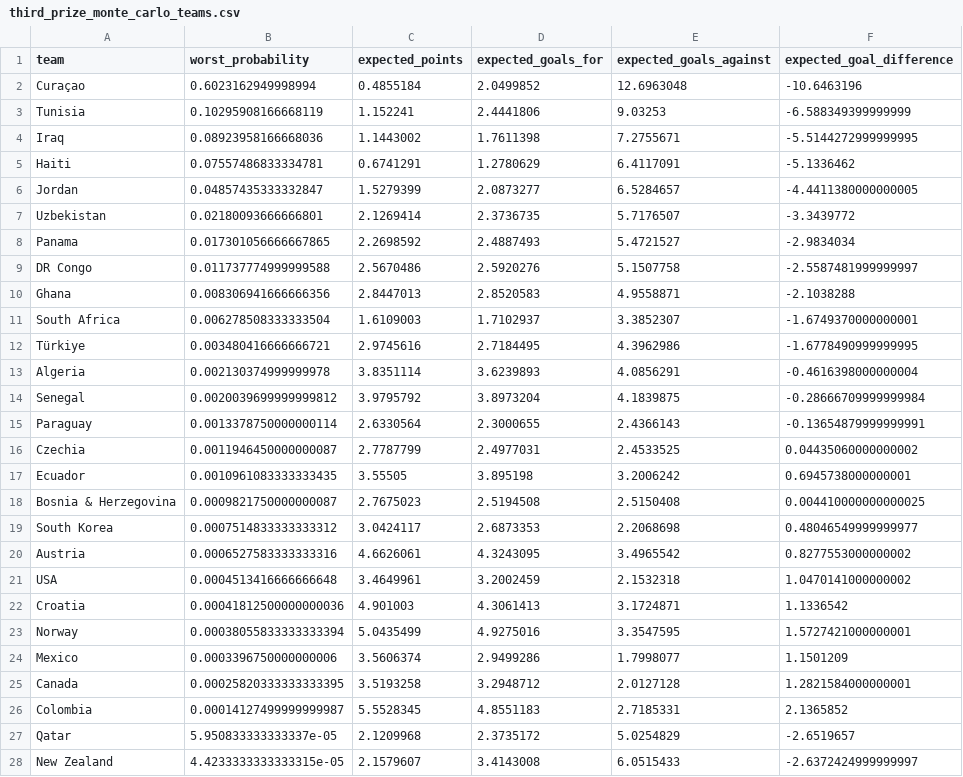
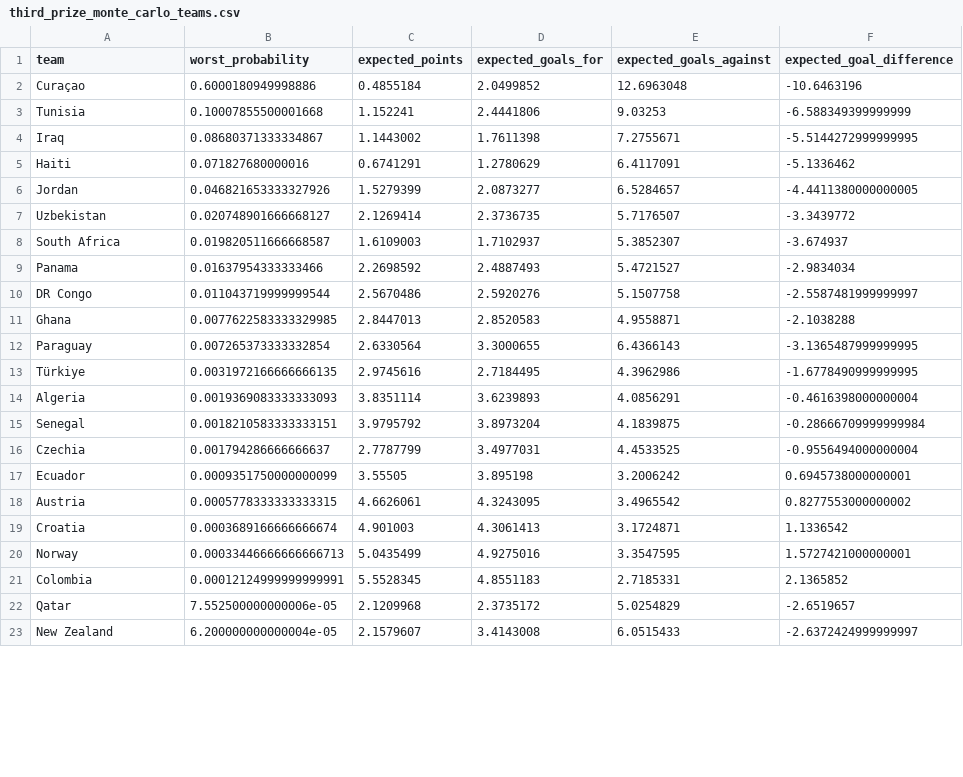
Before and after one commit to rharris115/wc_pool_2026, a CSV file: resources/20260616/output_csv/third_prize_monte_carlo_teams.csv, drawn as a sheet; only a part is shown; the diff covers the shown part only.

```diff
--- a/resources/20260616/output_csv/third_prize_monte_carlo_teams.csv
+++ b/resources/20260616/output_csv/third_prize_monte_carlo_teams.csv
@@ -1,28 +1,23 @@
 team,worst_probability,expected_points,expected_goals_for,expected_goals_against,expected_goal_difference
-Curaçao,0.6023162949998994,0.4855184,2.0499852,12.6963048,-10.6463196
-Tunisia,0.10295908166668119,1.152241,2.4441806,9.03253,-6.588349399999999
-Iraq,0.08923958166668036,1.1443002,1.7611398,7.2755671,-5.5144272999999995
-Haiti,0.07557486833334781,0.6741291,1.2780629,6.4117091,-5.1336462
-Jordan,0.04857435333332847,1.5279399,2.0873277,6.5284657,-4.4411380000000005
-Uzbekistan,0.02180093666666801,2.1269414,2.3736735,5.7176507,-3.3439772
-Panama,0.017301056666667865,2.2698592,2.4887493,5.4721527,-2.9834034
-DR Congo,0.011737774999999588,2.5670486,2.5920276,5.1507758,-2.5587481999999997
-Ghana,0.008306941666666356,2.8447013,2.8520583,4.9558871,-2.1038288
-South Africa,0.006278508333333504,1.6109003,1.7102937,3.3852307,-1.6749370000000001
-Türkiye,0.003480416666666721,2.9745616,2.7184495,4.3962986,-1.6778490999999995
-Algeria,0.002130374999999978,3.8351114,3.6239893,4.0856291,-0.4616398000000004
-Senegal,0.0020039699999999812,3.9795792,3.8973204,4.1839875,-0.28666709999999984
-Paraguay,0.0013378750000000114,2.6330564,2.3000655,2.4366143,-0.13654879999999991
-Czechia,0.0011946450000000087,2.7787799,2.4977031,2.4533525,0.04435060000000002
-Ecuador,0.0010961083333333435,3.55505,3.895198,3.2006242,0.6945738000000001
-Bosnia & Herzegovina,0.0009821750000000087,2.7675023,2.5194508,2.5150408,0.004410000000000025
-South Korea,0.0007514833333333312,3.0424117,2.6873353,2.2068698,0.48046549999999977
-Austria,0.0006527583333333316,4.6626061,4.3243095,3.4965542,0.8277553000000002
-USA,0.0004513416666666648,3.4649961,3.2002459,2.1532318,1.0470141000000002
-Croatia,0.00041812500000000036,4.901003,4.3061413,3.1724871,1.1336542
-Norway,0.00038055833333333394,5.0435499,4.9275016,3.3547595,1.5727421000000001
-Mexico,0.0003396750000000006,3.5606374,2.9499286,1.7998077,1.1501209
-Canada,0.00025820333333333395,3.5193258,3.2948712,2.0127128,1.2821584000000001
-Colombia,0.00014127499999999987,5.5528345,4.8551183,2.7185331,2.1365852
-Qatar,5.950833333333337e-05,2.1209968,2.3735172,5.0254829,-2.6519657
-New Zealand,4.4233333333333315e-05,2.1579607,3.4143008,6.0515433,-2.6372424999999997
+Curaçao,0.6000180949998886,0.4855184,2.0499852,12.6963048,-10.6463196
+Tunisia,0.10007855500001668,1.152241,2.4441806,9.03253,-6.588349399999999
+Iraq,0.08680371333334867,1.1443002,1.7611398,7.2755671,-5.5144272999999995
+Haiti,0.071827680000016,0.6741291,1.2780629,6.4117091,-5.1336462
+Jordan,0.046821653333327926,1.5279399,2.0873277,6.5284657,-4.4411380000000005
+Uzbekistan,0.020748901666668127,2.1269414,2.3736735,5.7176507,-3.3439772
+South Africa,0.019820511666668587,1.6109003,1.7102937,5.3852307,-3.674937
+Panama,0.01637954333333466,2.2698592,2.4887493,5.4721527,-2.9834034
+DR Congo,0.011043719999999544,2.5670486,2.5920276,5.1507758,-2.5587481999999997
+Ghana,0.0077622583333329985,2.8447013,2.8520583,4.9558871,-2.1038288
+Paraguay,0.007265373333332854,2.6330564,3.3000655,6.4366143,-3.1365487999999995
+Türkiye,0.0031972166666666135,2.9745616,2.7184495,4.3962986,-1.6778490999999995
+Algeria,0.0019369083333333093,3.8351114,3.6239893,4.0856291,-0.4616398000000004
+Senegal,0.0018210583333333151,3.9795792,3.8973204,4.1839875,-0.28666709999999984
+Czechia,0.001794286666666637,2.7787799,3.4977031,4.4533525,-0.9556494000000004
+Ecuador,0.0009351750000000099,3.55505,3.895198,3.2006242,0.6945738000000001
+Austria,0.0005778333333333315,4.6626061,4.3243095,3.4965542,0.8277553000000002
+Croatia,0.0003689166666666674,4.901003,4.3061413,3.1724871,1.1336542
+Norway,0.00033446666666666713,5.0435499,4.9275016,3.3547595,1.5727421000000001
+Colombia,0.00012124999999999991,5.5528345,4.8551183,2.7185331,2.1365852
+Qatar,7.552500000000006e-05,2.1209968,2.3735172,5.0254829,-2.6519657
+New Zealand,6.200000000000004e-05,2.1579607,3.4143008,6.0515433,-2.6372424999999997
```
Also changed, not shown: 9 added rows, 4 removed rows, 4 moved rows and 10 edited cells elsewhere in this file, resources/20260615/input_csv/group_match_results.csv, resources/20260615/output_csv/third_prize_monte_carlo_teams.csv, 26 other files.
